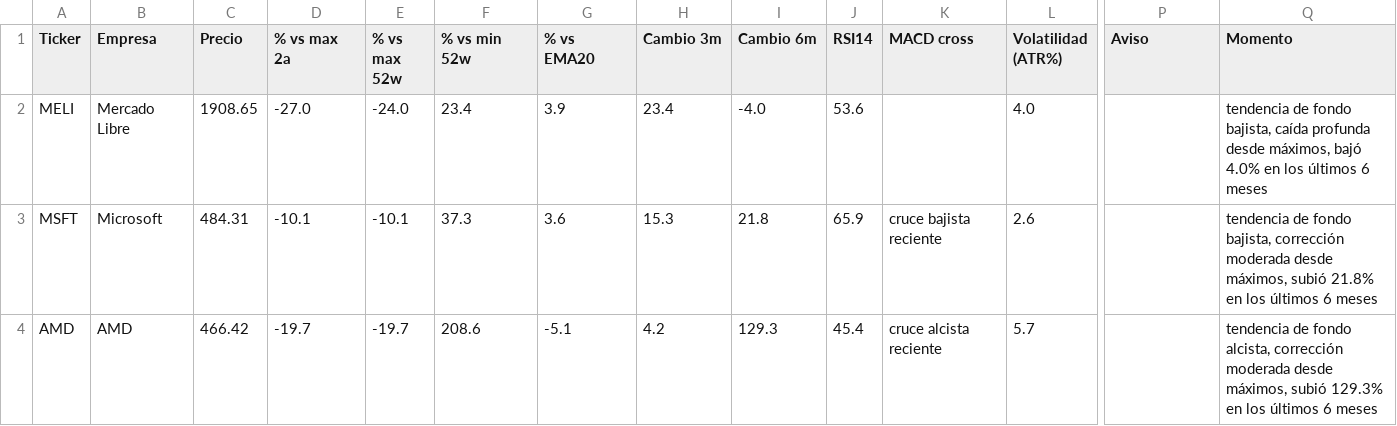
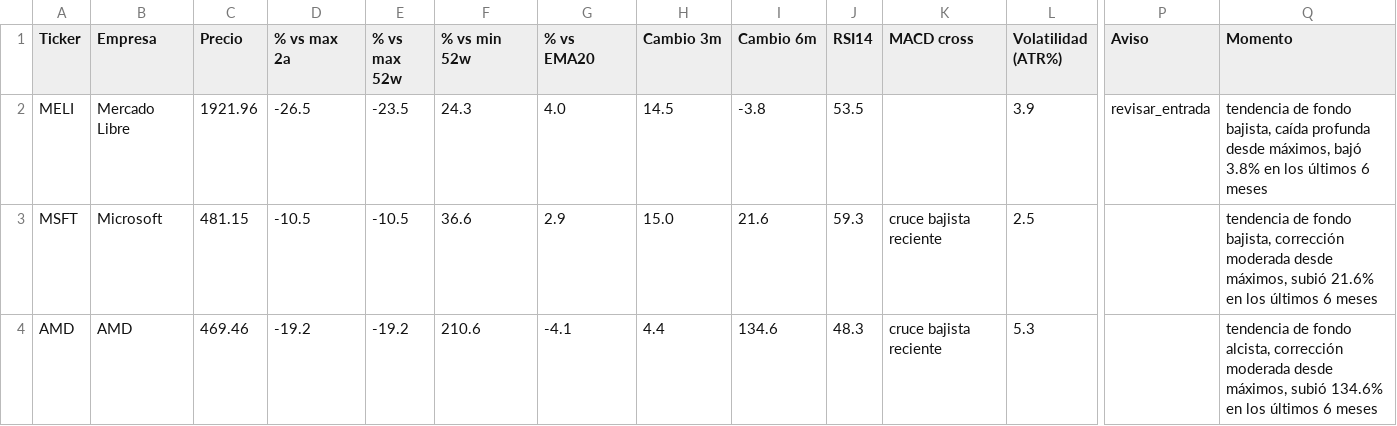
Before and after one commit to marianobuglio/invest-agent, a CSV file: analysis_result.csv, drawn as a sheet; only a part is shown, gaps mark what is left out; the diff covers the shown part only; the diff names each change by its address in the sheet, - before the commit and + after, or states it on an @@ line.

```diff
--- a/analysis_result.csv
+++ b/analysis_result.csv
-C2 (Precio): 1908.65
+C2 (Precio): 1921.96
-D2 (% vs max 2a): -27.0
+D2 (% vs max 2a): -26.5
-E2 (% vs max 52w): -24.0
+E2 (% vs max 52w): -23.5
-F2 (% vs min 52w): 23.4
+F2 (% vs min 52w): 24.3
-G2 (% vs EMA20): 3.9
+G2 (% vs EMA20): 4.0
-H2 (Cambio 3m): 23.4
+H2 (Cambio 3m): 14.5
-I2 (Cambio 6m): -4.0
+I2 (Cambio 6m): -3.8
-J2 (RSI14): 53.6
+J2 (RSI14): 53.5
-L2 (Volatilidad (ATR%)): 4.0
+L2 (Volatilidad (ATR%)): 3.9
-P2 (Aviso): (empty)
+P2 (Aviso): revisar_entrada
-Q2 (Momento): …máximos, bajó 4.0% en los…
+Q2 (Momento): …máximos, bajó 3.8% en los…
-C3 (Precio): 484.31
+C3 (Precio): 481.15
-D3 (% vs max 2a): -10.1
+D3 (% vs max 2a): -10.5
-E3 (% vs max 52w): -10.1
+E3 (% vs max 52w): -10.5
-F3 (% vs min 52w): 37.3
+F3 (% vs min 52w): 36.6
-G3 (% vs EMA20): 3.6
+G3 (% vs EMA20): 2.9
-H3 (Cambio 3m): 15.3
+H3 (Cambio 3m): 15.0
-I3 (Cambio 6m): 21.8
+I3 (Cambio 6m): 21.6
-J3 (RSI14): 65.9
+J3 (RSI14): 59.3
-L3 (Volatilidad (ATR%)): 2.6
+L3 (Volatilidad (ATR%)): 2.5
-Q3 (Momento): …máximos, subió 21.8% en los…
+Q3 (Momento): …máximos, subió 21.6% en los…
-C4 (Precio): 466.42
+C4 (Precio): 469.46
-D4 (% vs max 2a): -19.7
+D4 (% vs max 2a): -19.2
-E4 (% vs max 52w): -19.7
+E4 (% vs max 52w): -19.2
-F4 (% vs min 52w): 208.6
+F4 (% vs min 52w): 210.6
-G4 (% vs EMA20): -5.1
+G4 (% vs EMA20): -4.1
-H4 (Cambio 3m): 4.2
+H4 (Cambio 3m): 4.4
-I4 (Cambio 6m): 129.3
+I4 (Cambio 6m): 134.6
-J4 (RSI14): 45.4
+J4 (RSI14): 48.3
-K4 (MACD cross): cruce alcista reciente
+K4 (MACD cross): cruce bajista reciente
-L4 (Volatilidad (ATR%)): 5.7
+L4 (Volatilidad (ATR%)): 5.3
-Q4 (Momento): …máximos, subió 129.3% en los…
+Q4 (Momento): …máximos, subió 134.6% en los…
```
Also changed, not shown: 91 edited cells elsewhere in this file, state_previous_run.csv, 3 other files.
